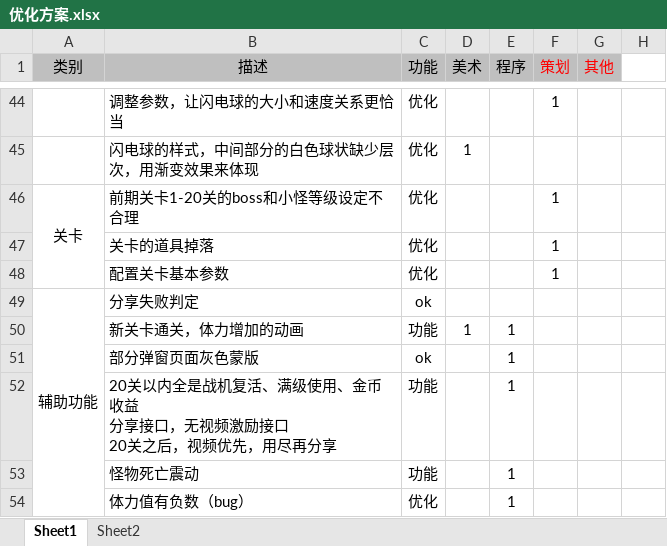
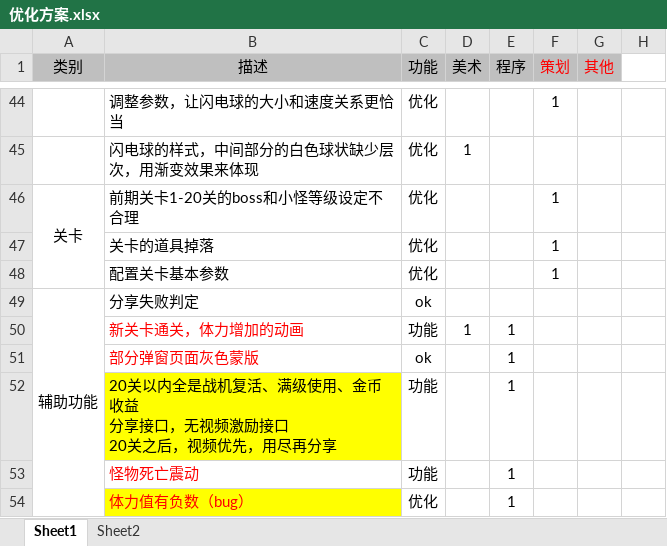
Before and after one commit to tonyqinxj/myFly, an Excel workbook: document/优化方案.xlsx, sheet Sheet1, drawn as a sheet; only a part is shown, gaps mark what is left out; values as stored, in another font and other column widths than the file's, no borders; the diff covers the shown part only; the diff names each change by its address in the sheet, - before the commit and + after, or states it on an @@ line.

```diff
--- a/document/优化方案.xlsx (sheet Sheet1)
+++ b/document/优化方案.xlsx (sheet Sheet1)
-B50:B51 text colour: black
+B50:B51 text colour: #FF0000
-B52 fill: none
+B52 fill: #FFFF00
-B53:B54 text colour: black
+B53:B54 text colour: #FF0000
-B54 fill: none
+B54 fill: #FFFF00
```
Also changed, not shown: cell formats elsewhere in this sheet, 20 other files.
